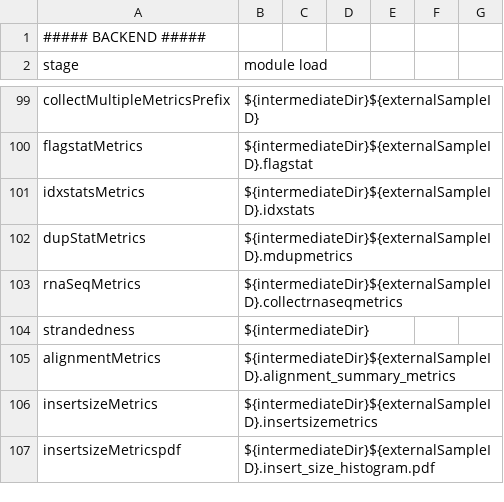
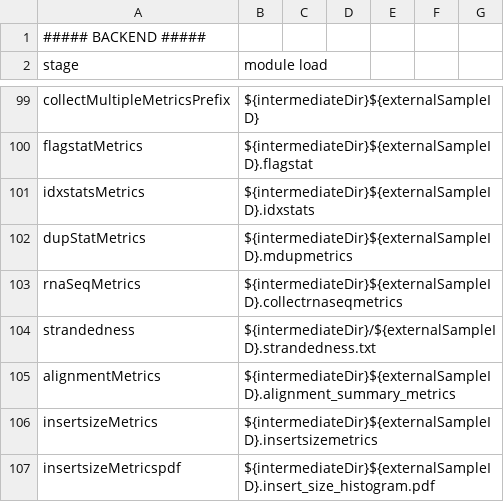
Before and after one commit to Gerbenvandervries/NGS_RNA, a CSV file: parameters.homo_sapiens.GRCh38.csv, drawn as a sheet; only a part is shown, gaps mark what is left out.

Commit message:
strandedness fix

```diff
--- a/parameters.homo_sapiens.GRCh38.csv
+++ b/parameters.homo_sapiens.GRCh38.csv
@@ -103,3 +103,3 @@ dupStatMetrics,${intermediateDir}${externalSampleID}.mdupmetrics
 rnaSeqMetrics,${intermediateDir}${externalSampleID}.collectrnaseqmetrics
-strandedness,${intermediateDir}
+strandedness,${intermediateDir}/${externalSampleID}.strandedness.txt
 alignmentMetrics,${intermediateDir}${externalSampleID}.alignment_summary_metrics
```
Also changed, not shown: parameters.homo_sapiens.GRCh37.csv, 3 other files.
